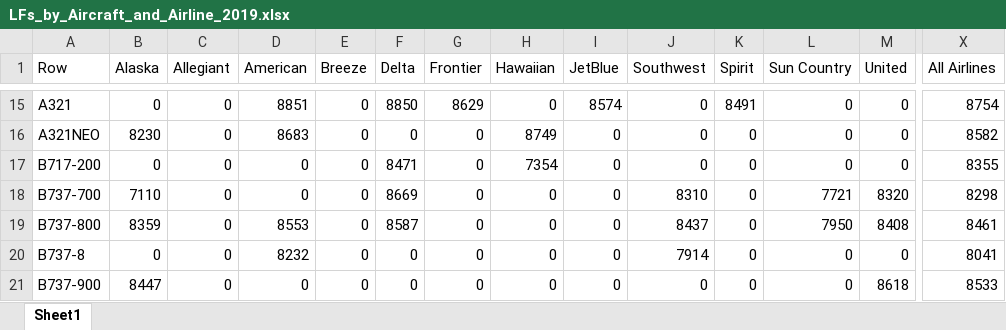
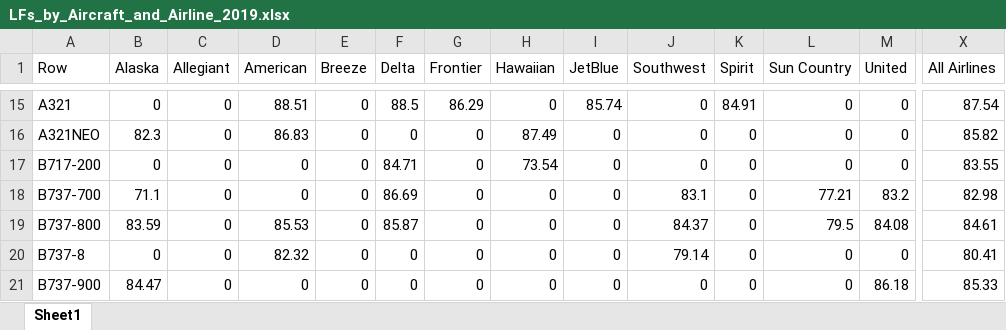
Before and after one commit to andyeske/Airline-Data-Analysis-Tools, an Excel workbook: Output Data Tables/APAT Outputs/Overview Tables/2019/LFs_by_Aircraft_and_Airline_2019.xlsx, sheet Sheet1, drawn as a sheet; only a part is shown, gaps mark what is left out; values as stored, in another font and other column widths than the file's, no borders; the diff covers the shown part only; the diff names each change by its address in the sheet, - before the commit and + after, or states it on an @@ line.

```diff
--- a/Output Data Tables/APAT Outputs/Overview Tables/2019/LFs_by_Aircraft_and_Airline_2019.xlsx (sheet Sheet1)
+++ b/Output Data Tables/APAT Outputs/Overview Tables/2019/LFs_by_Aircraft_and_Airline_2019.xlsx (sheet Sheet1)
-D15 (American): 8851
+D15 (American): 88.51
-F15 (Delta): 8850
+F15 (Delta): 88.5
-G15 (Frontier): 8629
+G15 (Frontier): 86.29
-I15 (JetBlue): 8574
+I15 (JetBlue): 85.74
-K15 (Spirit): 8491
+K15 (Spirit): 84.91
-X15 (All Airlines): 8754
+X15 (All Airlines): 87.54
-B16 (Alaska): 8230
+B16 (Alaska): 82.3
-D16 (American): 8683
+D16 (American): 86.83
-H16 (Hawaiian): 8749
+H16 (Hawaiian): 87.49
-X16 (All Airlines): 8582
+X16 (All Airlines): 85.82
-F17 (Delta): 8471
+F17 (Delta): 84.71
-H17 (Hawaiian): 7354
+H17 (Hawaiian): 73.54
-X17 (All Airlines): 8355
+X17 (All Airlines): 83.55
-B18 (Alaska): 7110
+B18 (Alaska): 71.1
-F18 (Delta): 8669
+F18 (Delta): 86.69
-J18 (Southwest): 8310
+J18 (Southwest): 83.1
-L18 (Sun Country): 7721
+L18 (Sun Country): 77.21
-M18 (United): 8320
+M18 (United): 83.2
-X18 (All Airlines): 8298
+X18 (All Airlines): 82.98
-B19 (Alaska): 8359
+B19 (Alaska): 83.59
-D19 (American): 8553
+D19 (American): 85.53
-F19 (Delta): 8587
+F19 (Delta): 85.87
-J19 (Southwest): 8437
+J19 (Southwest): 84.37
-L19 (Sun Country): 7950
+L19 (Sun Country): 79.5
-M19 (United): 8408
+M19 (United): 84.08
-X19 (All Airlines): 8461
+X19 (All Airlines): 84.61
-D20 (American): 8232
+D20 (American): 82.32
-J20 (Southwest): 7914
+J20 (Southwest): 79.14
-X20 (All Airlines): 8041
+X20 (All Airlines): 80.41
-B21 (Alaska): 8447
+B21 (Alaska): 84.47
-M21 (United): 8618
+M21 (United): 86.18
-X21 (All Airlines): 8533
+X21 (All Airlines): 85.33
```
Also changed, not shown: 126 edited cells elsewhere in this sheet, Output Data Tables/APAT Outputs/Overview Tables/2019/Departures_by_Aircraft_and_Airline_2019.xlsx, Output Data Tables/APAT Outputs/Overview Tables/2019/RPMs_by_Aircraft_and_Airline_2019.xlsx.
